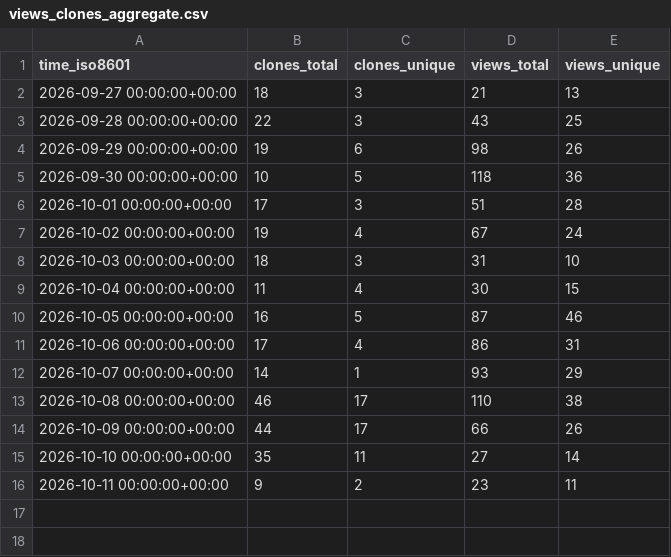
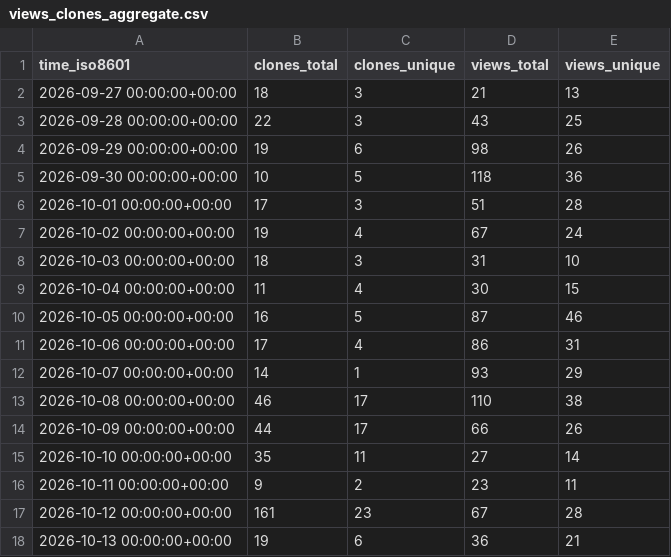
Before and after one commit to cyb3rmik3/KQL-threat-hunting-queries, a CSV file: cyb3rmik3/KQL-threat-hunting-queries/ghrs-data/views_clones_aggregate.csv, drawn as a sheet.

```diff
--- a/cyb3rmik3/KQL-threat-hunting-queries/ghrs-data/views_clones_aggregate.csv
+++ b/cyb3rmik3/KQL-threat-hunting-queries/ghrs-data/views_clones_aggregate.csv
@@ -16 +16,3 @@ time_iso8601,clones_total,clones_unique,views_total,views_unique
 2026-10-11 00:00:00+00:00,9,2,23,11
+2026-10-12 00:00:00+00:00,161,23,67,28
+2026-10-13 00:00:00+00:00,19,6,36,21
```
Also changed, not shown: 1 other file.
